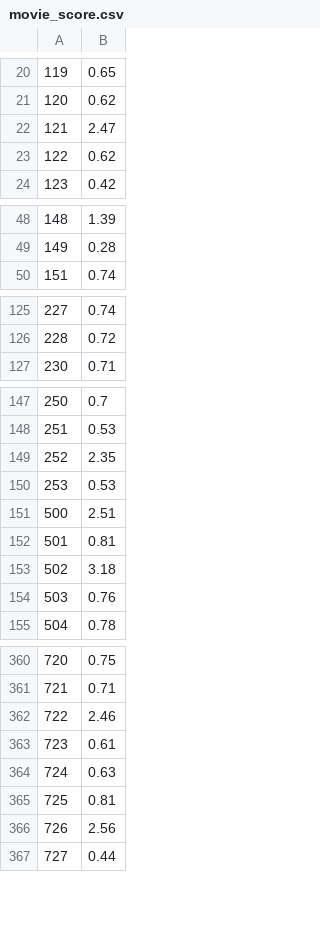
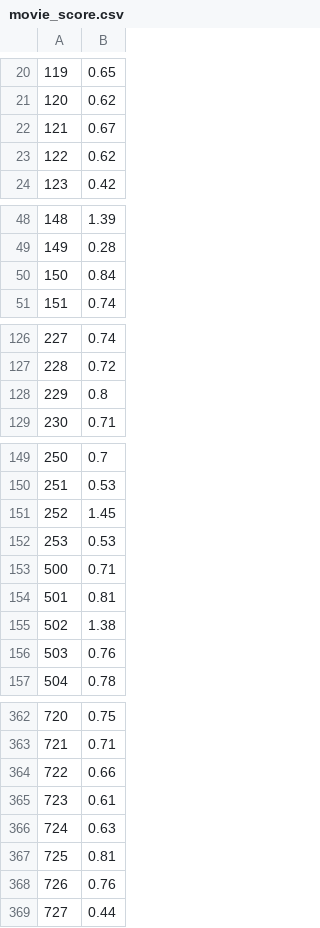
Before and after one commit to sourabh2437/Movie-and-TV-show-Recommendation-System, a CSV file: Bollywood/data/movie_score.csv, drawn as a sheet; only a part is shown, gaps mark what is left out; the diff covers the shown part only.

```diff
--- a/Bollywood/data/movie_score.csv
+++ b/Bollywood/data/movie_score.csv
@@ -21,3 +21,3 @@
 120,0.62
-121,2.47
+121,0.67
 122,0.62
@@ -49,2 +49,3 @@
 149,0.28
+150,0.84
 151,0.74
@@ -126,2 +127,3 @@
 228,0.72
+229,0.8
 230,0.71
@@ -148,7 +150,7 @@
 251,0.53
-252,2.35
+252,1.45
 253,0.53
-500,2.51
+500,0.71
 501,0.81
-502,3.18
+502,1.38
 503,0.76
@@ -361,3 +363,3 @@
 721,0.71
-722,2.46
+722,0.66
 723,0.61
@@ -365,3 +367,3 @@
 725,0.81
-726,2.56
+726,0.76
 727,0.44
```
Also changed, not shown: 1 added row, 1 removed row and 15 edited cells elsewhere in this file, Bollywood/data/actors_count.csv, Bollywood/data/top_actors.csv, 25 other files.
